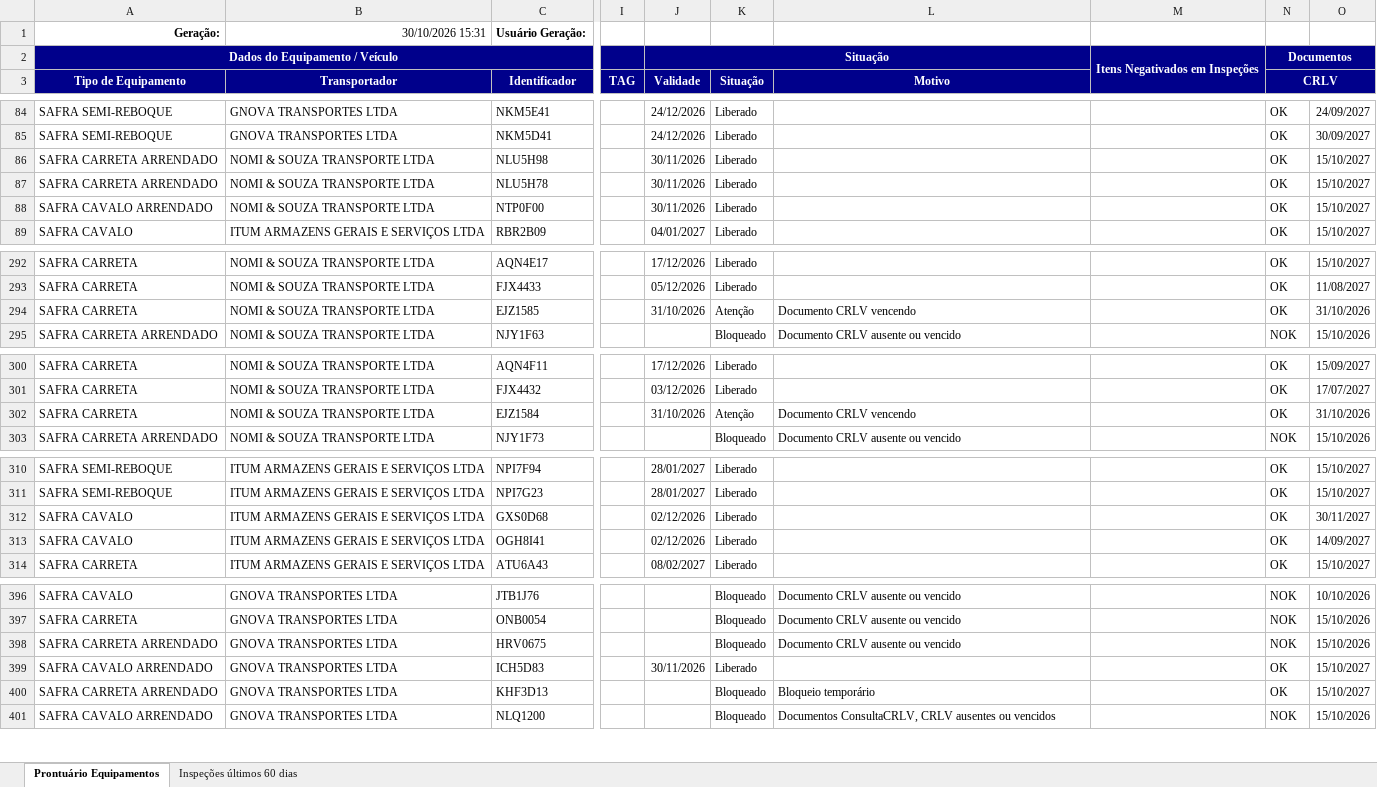
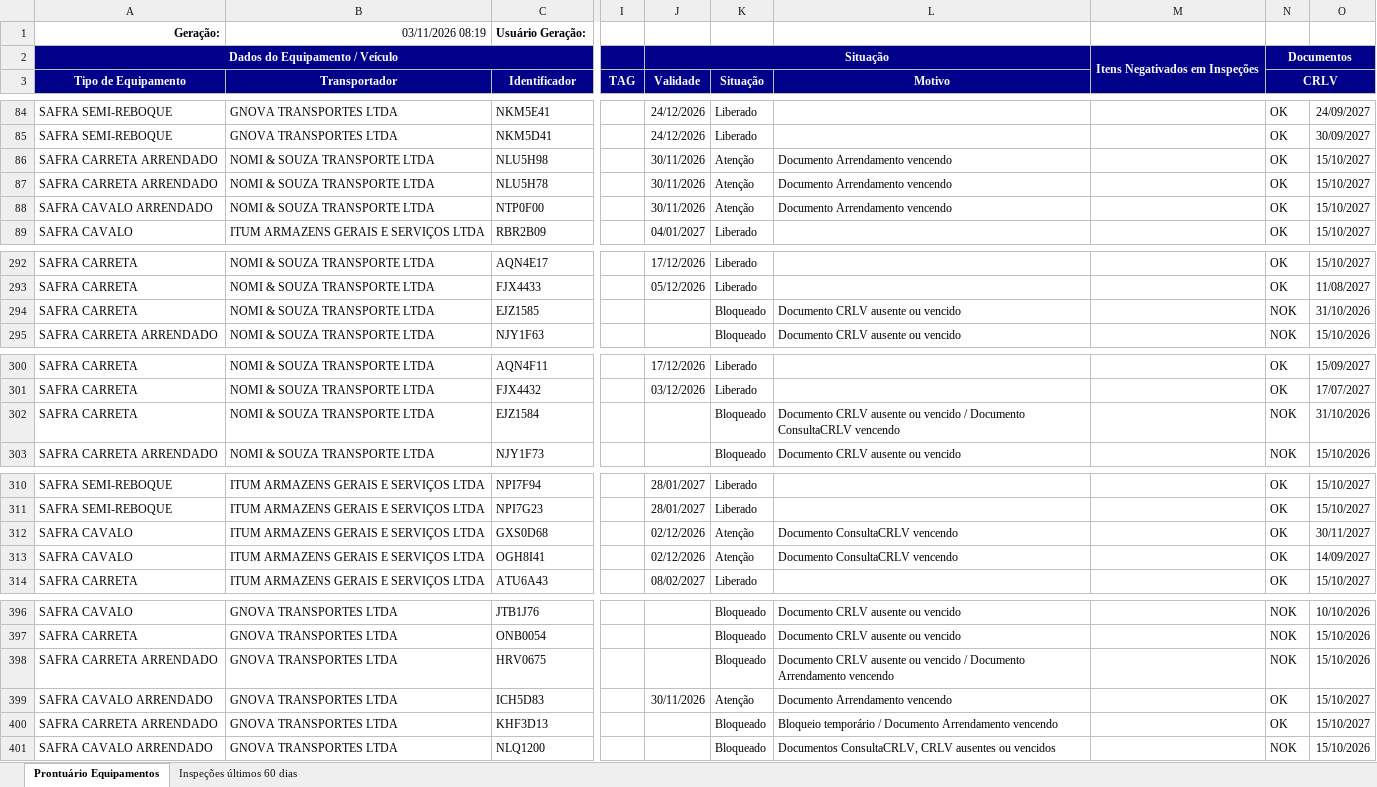
Before and after one commit to hannahfrotalegal/painel-frotalegal-heinz, an Excel workbook: dados/prontuario-equipamentos_1.xlsx, sheet Prontuário Equipamentos, drawn as a sheet; only a part is shown, gaps mark what is left out; values as stored, in another font and other column widths than the file's, no borders; the diff covers the shown part only; the diff names each change by its address in the sheet, - before the commit and + after, or states it on an @@ line.

```diff
--- a/dados/prontuario-equipamentos_1.xlsx (sheet Prontuário Equipamentos)
+++ b/dados/prontuario-equipamentos_1.xlsx (sheet Prontuário Equipamentos)
-B1 (Transportador): 30/10/2026 15:31
+B1 (Transportador): 03/11/2026 08:19
-K86:K88 (Situação): Liberado
+K86:K88 (Situação): Atenção
-L86:L88 (Motivo): (empty)
+L86:L88 (Motivo): Documento Arrendamento vencendo
-J294 (Validade): 31/10/2026
+J294 (Validade): (empty)
-K294 (Situação): Atenção
+K294 (Situação): Bloqueado
-L294 (Motivo): Documento CRLV vencendo
+L294 (Motivo): Documento CRLV ausente ou vencido
-N294 (CRLV): OK
+N294 (CRLV): NOK
-J302 (Validade): 31/10/2026
+J302 (Validade): (empty)
-K302 (Situação): Atenção
+K302 (Situação): Bloqueado
-L302 (Motivo): Documento CRLV vencendo
+L302 (Motivo): Documento CRLV ausente ou vencido / Documento ConsultaCRLV vencendo
-N302 (CRLV): OK
+N302 (CRLV): NOK
-K312:K313 (Situação): Liberado
+K312:K313 (Situação): Atenção
-L312:L313 (Motivo): (empty)
+L312:L313 (Motivo): Documento ConsultaCRLV vencendo
-L398 (Motivo): …ou vencido
+L398 (Motivo): …ou vencido / Documento Arrendamento vencendo
-K399 (Situação): Liberado
+K399 (Situação): Atenção
-L399 (Motivo): (empty)
+L399 (Motivo): Documento Arrendamento vencendo
-L400 (Motivo): Bloqueio temporário
+L400 (Motivo): Bloqueio temporário / Documento Arrendamento vencendo
```
Also changed, not shown: 76 edited cells elsewhere in this sheet, sheet Inspeções últimos 60 dias.
